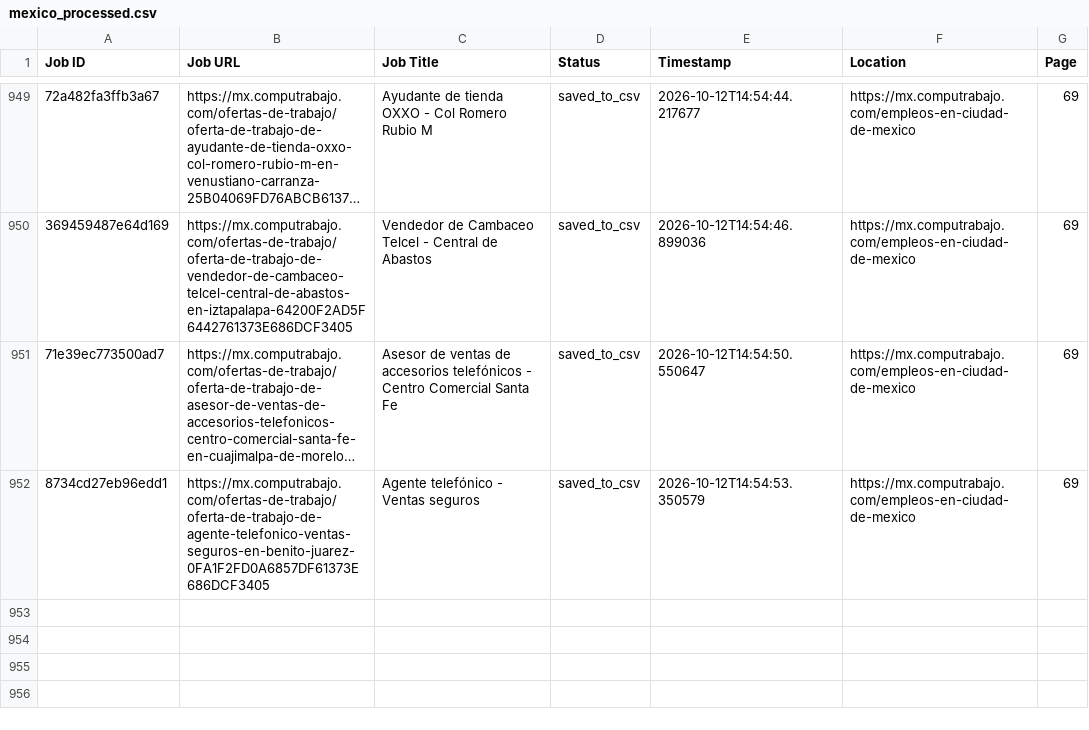
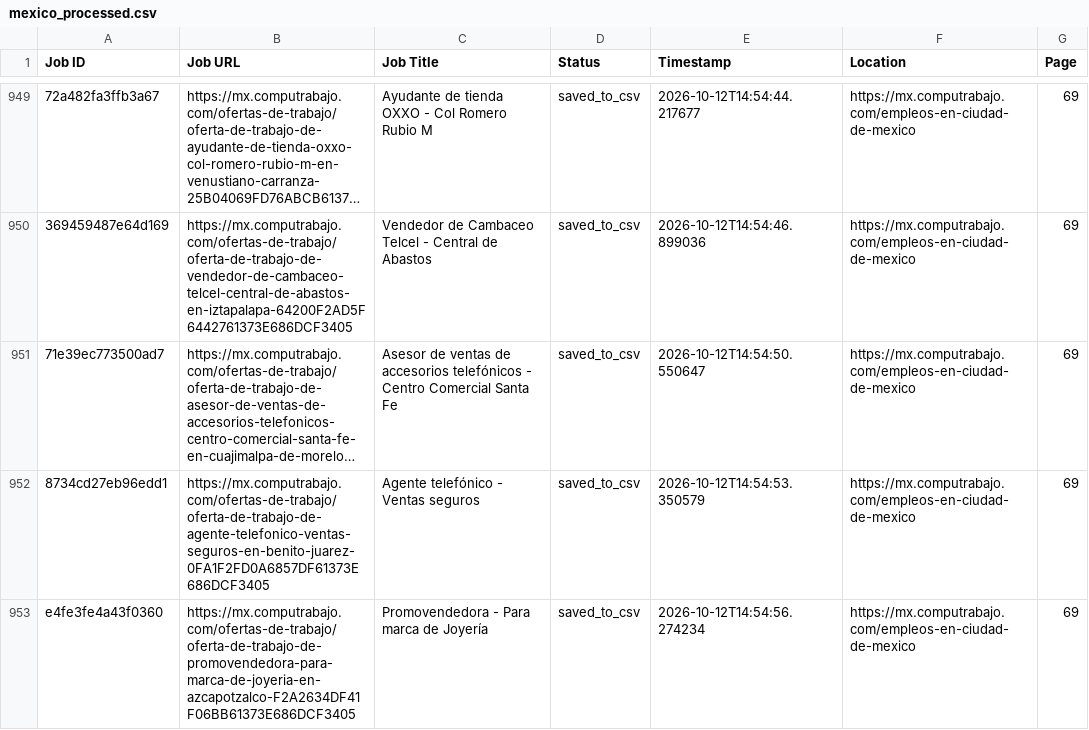
Before and after one commit to liliankason/computrabajo_mexico_scraper, a CSV file: mexico_processed.csv, drawn as a sheet; only a part is shown, gaps mark what is left out; long unchanged cells end in …; the diff names each change by its address in the sheet, - before the commit and + after, or states it on an @@ line.

```diff
--- a/mexico_processed.csv
+++ b/mexico_processed.csv
+row 953: e4fe3fe4a43f0360 | https://mx.computrabajo.com/ofertas-de-trabajo/oferta-de-trabajo-de-promovendedora-para-marca-de-joyeria-en-azcapotzalco-F2A2634DF41F06BB61373E686DCF3405 | Promovendedora - Para marca de Joyería | saved_to_csv | 2026-10-12T14:54:56.274234 | https://mx.computrabajo.com/empleos-en-ciudad-de-mexico | 69
```
Also changed, not shown: 2 other files.
